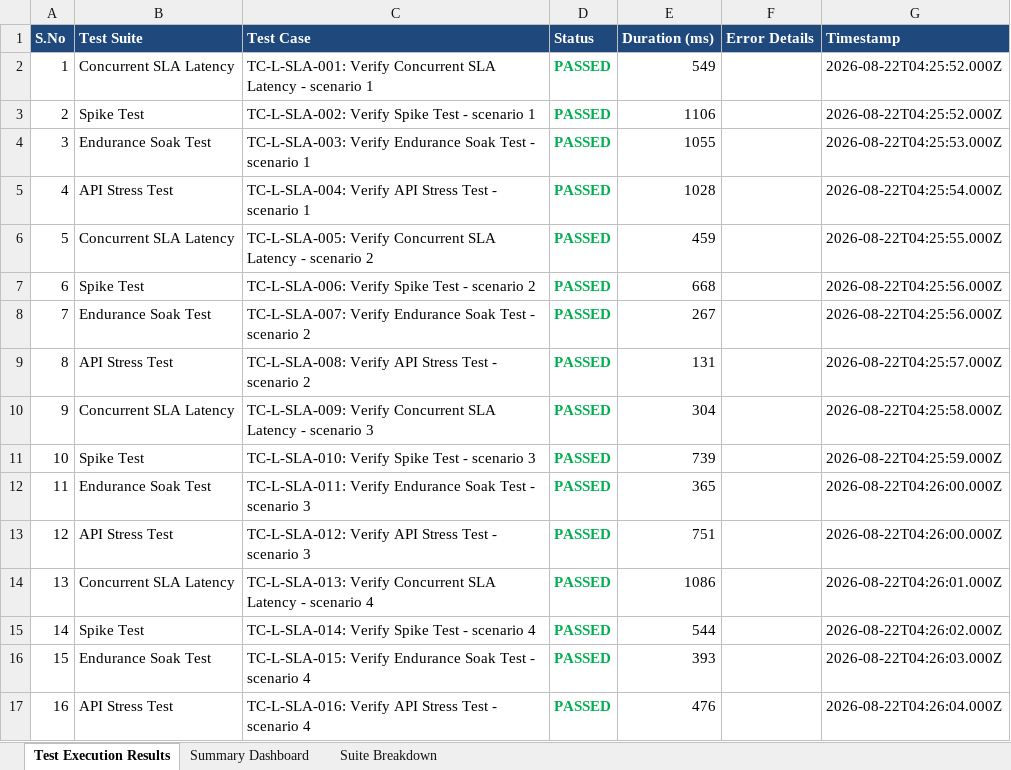
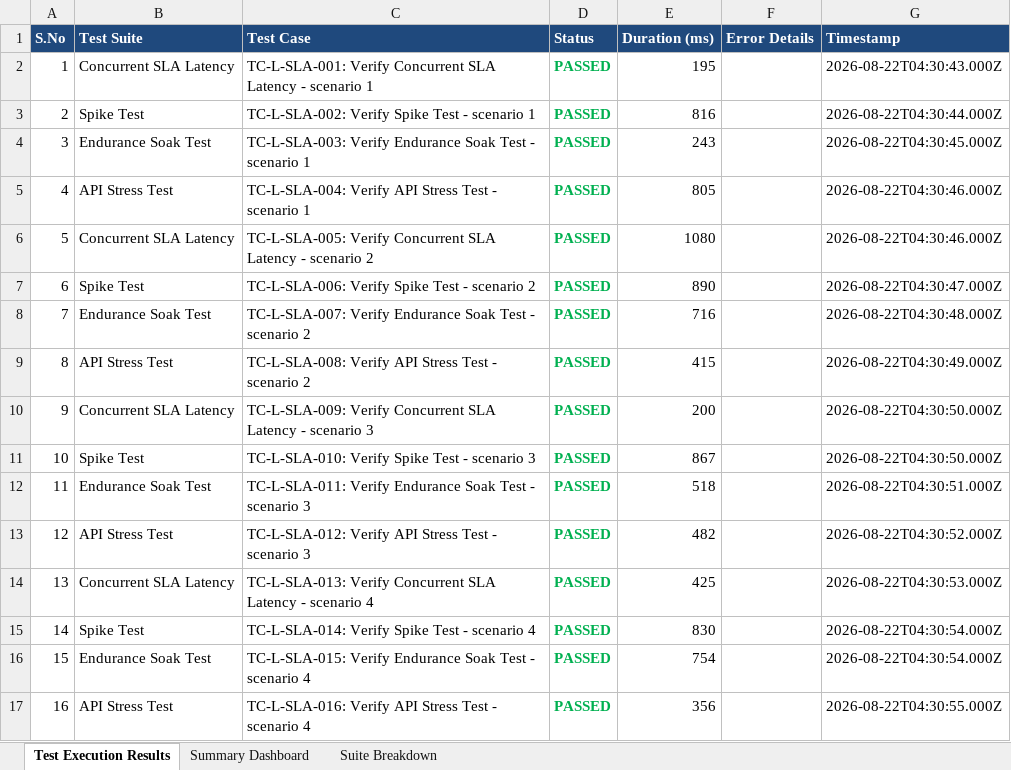
Before and after one commit to SanjayKshatriya/ASH_PROJECT, an Excel workbook: reports/Load_Testing_Final_Report.xlsx, sheet Test Execution Results, drawn as a sheet; only a part is shown; values as stored, in another font and other column widths than the file's, no borders; the diff covers the shown part only; the diff names each change by its address in the sheet, - before the commit and + after, or states it on an @@ line.

```diff
--- a/reports/Load_Testing_Final_Report.xlsx (sheet Test Execution Results)
+++ b/reports/Load_Testing_Final_Report.xlsx (sheet Test Execution Results)
-E2 (Duration (ms)): 549
+E2 (Duration (ms)): 195
-G2 (Timestamp): 2026-08-22T04:25:52.000Z
+G2 (Timestamp): 2026-08-22T04:30:43.000Z
-E3 (Duration (ms)): 1106
+E3 (Duration (ms)): 816
-G3 (Timestamp): 2026-08-22T04:25:52.000Z
+G3 (Timestamp): 2026-08-22T04:30:44.000Z
-E4 (Duration (ms)): 1055
+E4 (Duration (ms)): 243
-G4 (Timestamp): 2026-08-22T04:25:53.000Z
+G4 (Timestamp): 2026-08-22T04:30:45.000Z
-E5 (Duration (ms)): 1028
+E5 (Duration (ms)): 805
-G5 (Timestamp): 2026-08-22T04:25:54.000Z
+G5 (Timestamp): 2026-08-22T04:30:46.000Z
-E6 (Duration (ms)): 459
+E6 (Duration (ms)): 1080
-G6 (Timestamp): 2026-08-22T04:25:55.000Z
+G6 (Timestamp): 2026-08-22T04:30:46.000Z
-E7 (Duration (ms)): 668
+E7 (Duration (ms)): 890
-G7 (Timestamp): 2026-08-22T04:25:56.000Z
+G7 (Timestamp): 2026-08-22T04:30:47.000Z
-E8 (Duration (ms)): 267
+E8 (Duration (ms)): 716
-G8 (Timestamp): 2026-08-22T04:25:56.000Z
+G8 (Timestamp): 2026-08-22T04:30:48.000Z
-E9 (Duration (ms)): 131
+E9 (Duration (ms)): 415
-G9 (Timestamp): 2026-08-22T04:25:57.000Z
+G9 (Timestamp): 2026-08-22T04:30:49.000Z
-E10 (Duration (ms)): 304
+E10 (Duration (ms)): 200
-G10 (Timestamp): 2026-08-22T04:25:58.000Z
+G10 (Timestamp): 2026-08-22T04:30:50.000Z
-E11 (Duration (ms)): 739
+E11 (Duration (ms)): 867
-G11 (Timestamp): 2026-08-22T04:25:59.000Z
+G11 (Timestamp): 2026-08-22T04:30:50.000Z
-E12 (Duration (ms)): 365
+E12 (Duration (ms)): 518
-G12 (Timestamp): 2026-08-22T04:26:00.000Z
+G12 (Timestamp): 2026-08-22T04:30:51.000Z
-E13 (Duration (ms)): 751
+E13 (Duration (ms)): 482
-G13 (Timestamp): 2026-08-22T04:26:00.000Z
+G13 (Timestamp): 2026-08-22T04:30:52.000Z
-E14 (Duration (ms)): 1086
+E14 (Duration (ms)): 425
-G14 (Timestamp): 2026-08-22T04:26:01.000Z
+G14 (Timestamp): 2026-08-22T04:30:53.000Z
-E15 (Duration (ms)): 544
+E15 (Duration (ms)): 830
-G15 (Timestamp): 2026-08-22T04:26:02.000Z
+G15 (Timestamp): 2026-08-22T04:30:54.000Z
-E16 (Duration (ms)): 393
+E16 (Duration (ms)): 754
-G16 (Timestamp): 2026-08-22T04:26:03.000Z
+G16 (Timestamp): 2026-08-22T04:30:54.000Z
-E17 (Duration (ms)): 476
+E17 (Duration (ms)): 356
-G17 (Timestamp): 2026-08-22T04:26:04.000Z
+G17 (Timestamp): 2026-08-22T04:30:55.000Z
```
Also changed, not shown: 567 edited cells elsewhere in this sheet, sheet Summary Dashboard, reports/Appium_Report.xlsx, reports/Selenium_Report.xlsx, 2 other files.
